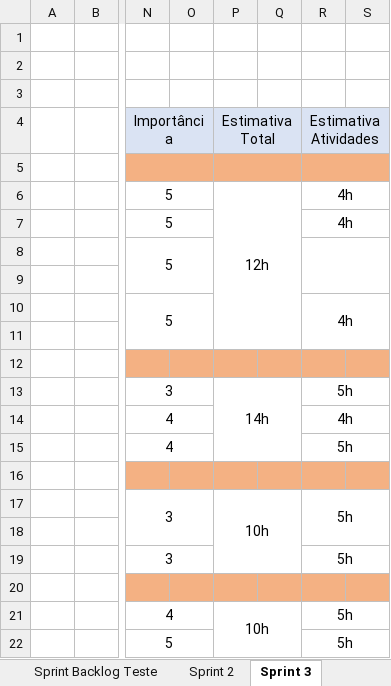
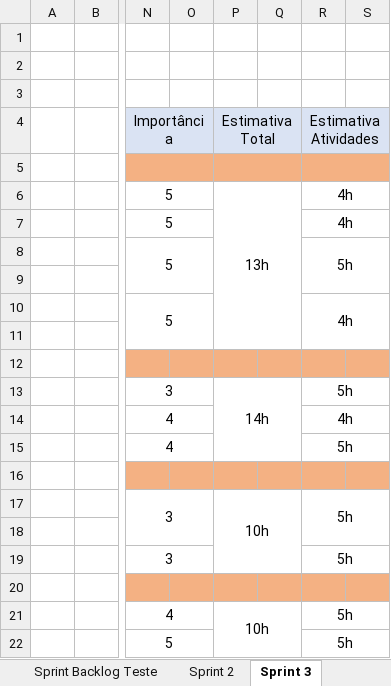
Before and after one commit to BandTec/sdpiar, an Excel workbook: documentacao/Tecnologia da Informação/Metodologia Scrum v3.xlsx, sheet Sprint 3, drawn as a sheet; only a part is shown, gaps mark what is left out; values as stored, in another font and other column widths than the file's, no borders; the diff names each change by its address in the sheet, - before the commit and + after, or states it on an @@ line.

```diff
--- a/documentacao/Tecnologia da Informação/Metodologia Scrum v3.xlsx (sheet Sprint 3)
+++ b/documentacao/Tecnologia da Informação/Metodologia Scrum v3.xlsx (sheet Sprint 3)
-P6 (Estimativa Total): 12h
+P6 (Estimativa Total): 13h
-R8 (Estimativa Atividades): (empty)
+R8 (Estimativa Atividades): 5h
```
Also changed, not shown: sheet Sprint 2, documentacao/P&I/Plano de Homologação.xlsx, 5 other files.
